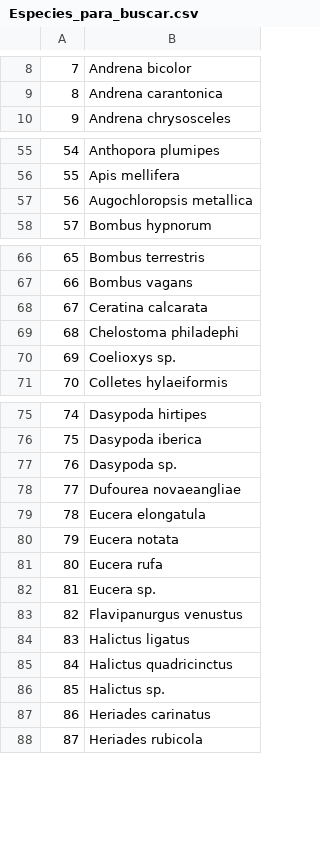
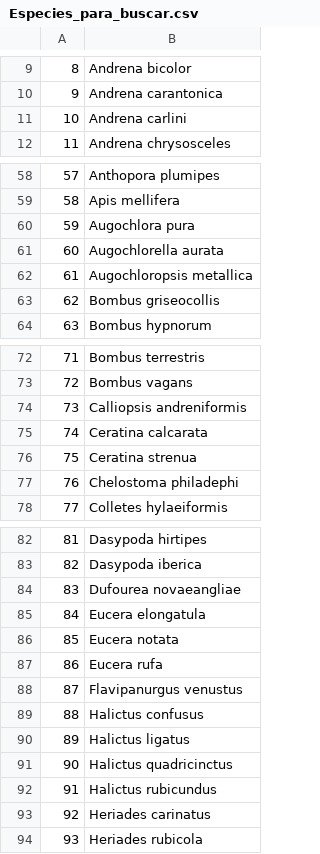
Before and after one commit to ibartomeus/declines_brain, a CSV file: Data/Especies_para_buscar.csv, drawn as a sheet; only a part is shown, gaps mark what is left out; removed rows and columns are numbered as before the commit, all else as after; the diff covers the shown part only; the diff names each change by its address in the sheet, - before the commit and + after, or states it on an @@ line.

Commit message:
Same edits

```diff
--- a/Data/Especies_para_buscar.csv
+++ b/Data/Especies_para_buscar.csv
@@ column A renumbered between rows 5 and 153 @@
+row 11: 10 | Andrena carlini
+row 60: 59 | Augochlora pura
+row 61: 60 | Augochlorella aurata
+row 63: 62 | Bombus griseocollis
+row 74: 73 | Calliopsis andreniformis
+row 76: 75 | Ceratina strenua
-row 70: 69 | Coelioxys sp.
-row 77: 76 | Dasypoda sp.
-row 82: 81 | Eucera sp.
+row 89: 88 | Halictus confusus
-B92: Halictus sp.
+B92: Halictus rubicundus
```
Also changed, not shown: 10 added rows and 1 removed row elsewhere in this file.
